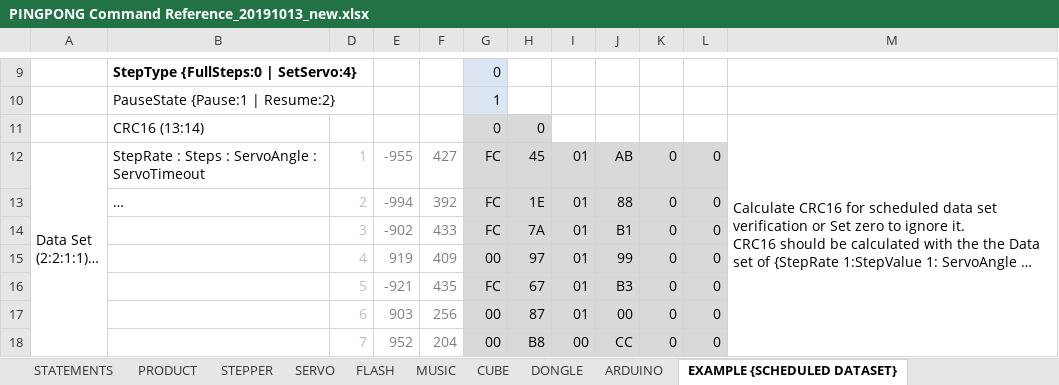
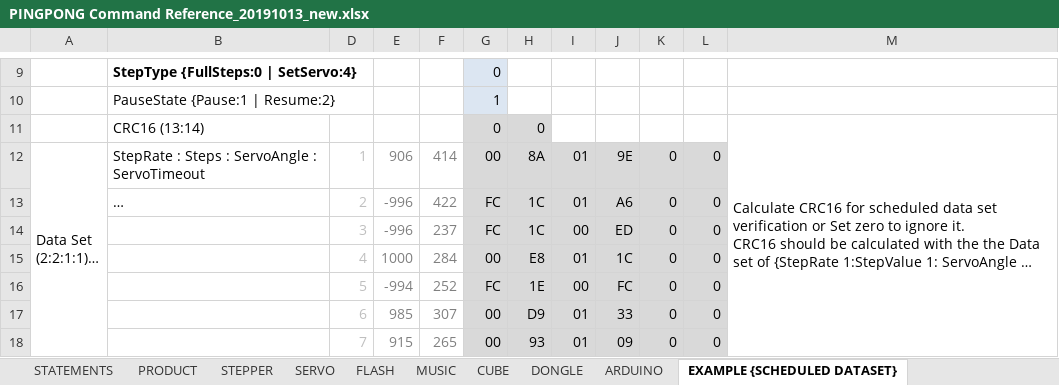
Before and after one commit to fast1ine/python-gcube-api-dashboard-piano, an Excel workbook: files/PINGPONG Command Reference_20191013_new.xlsx, sheet EXAMPLE {SCHEDULED DATASET}, drawn as a sheet; only a part is shown, gaps mark what is left out; long unchanged cells end in …; values as stored, in another font and other column widths than the file's, no borders; the diff covers the shown part only; the diff names each change by its address in the sheet, - before the commit and + after, or states it on an @@ line.

```diff
--- a/files/PINGPONG Command Reference_20191013_new.xlsx (sheet EXAMPLE {SCHEDULED DATASET})
+++ b/files/PINGPONG Command Reference_20191013_new.xlsx (sheet EXAMPLE {SCHEDULED DATASET})
-E12: -955
+E12: 906
-F12: 427
+F12: 414
-G12: FC
+G12: 00
-H12: 45
+H12: 8A
-J12: AB
+J12: 9E
-E13: -994
+E13: -996
-F13: 392
+F13: 422
-H13: 1E
+H13: 1C
-J13: 88
+J13: A6
-E14: -902
+E14: -996
-F14: 433
+F14: 237
-H14: 7A
+H14: 1C
-I14: 01
+I14: 00
-J14: B1
+J14: ED
-E15: 919
+E15: 1000
-F15: 409
+F15: 284
-H15: 97
+H15: E8
-J15: 99
+J15: 1C
-E16: -921
+E16: -994
-F16: 435
+F16: 252
-H16: 67
+H16: 1E
-I16: 01
+I16: 00
-J16: B3
+J16: FC
-E17: 903
+E17: 985
-F17: 256
+F17: 307
-H17: 87
+H17: D9
-J17: 00
+J17: 33
-E18: 952
+E18: 915
-F18: 204
+F18: 265
-H18: B8
+H18: 93
-I18: 00
+I18: 01
-J18: CC
+J18: 09
```
Also changed, not shown: 127 edited cells elsewhere in this sheet, hidden cells, 5 other files.
